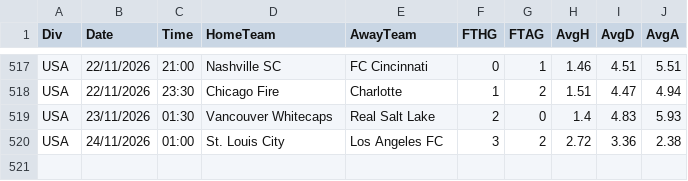
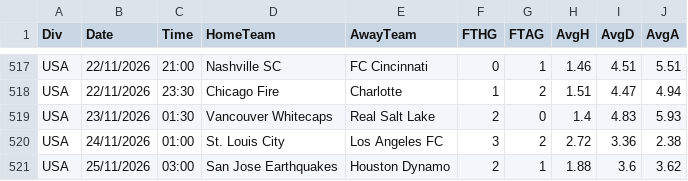
Before and after one commit to hasansen2861-web/mac-verisi, a CSV file: data/2627_USA.csv, drawn as a sheet; only a part is shown, gaps mark what is left out; the diff names each change by its address in the sheet, - before the commit and + after, or states it on an @@ line.

```diff
--- a/data/2627_USA.csv
+++ b/data/2627_USA.csv
+row 521: USA | 25/11/2026 | 03:00 | San Jose Earthquakes | Houston Dynamo | 2 | 1 | 1.88 | 3.6 | 3.62
```
Also changed, not shown: data/2627_ARG.csv, data/2627_BRA.csv, 3 other files.
